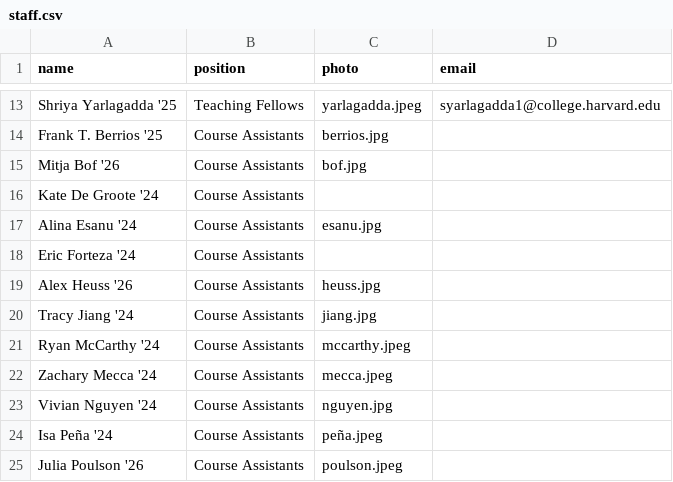
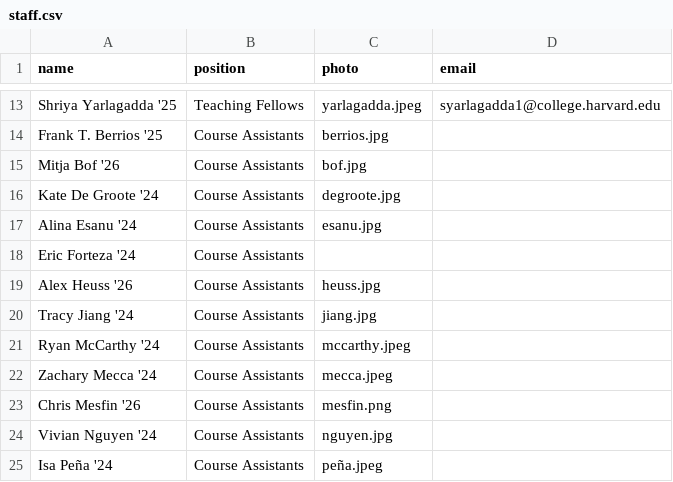
Before and after one commit to gov50-f23/gov50-f23.github.io, a CSV file: data/staff.csv, drawn as a sheet; only a part is shown, gaps mark what is left out; the shorter side is filled out with more unchanged rows.

```diff
--- a/data/staff.csv
+++ b/data/staff.csv
@@ -15,3 +15,3 @@ Frank T. Berrios '25,Course Assistants,berrios.jpg
 Mitja Bof '26,Course Assistants,bof.jpg
-Kate De Groote '24,Course Assistants,,
+Kate De Groote '24,Course Assistants,degroote.jpg,
 Alina Esanu '24,Course Assistants,esanu.jpg,
@@ -22,2 +22,3 @@ Ryan McCarthy '24,Course Assistants,mccarthy.jpeg,
 Zachary Mecca '24,Course Assistants,mecca.jpeg,
+Chris Mesfin '26,Course Assistants,mesfin.png,
 Vivian Nguyen '24,Course Assistants,nguyen.jpg
```
Also changed, not shown: 3 other files.
